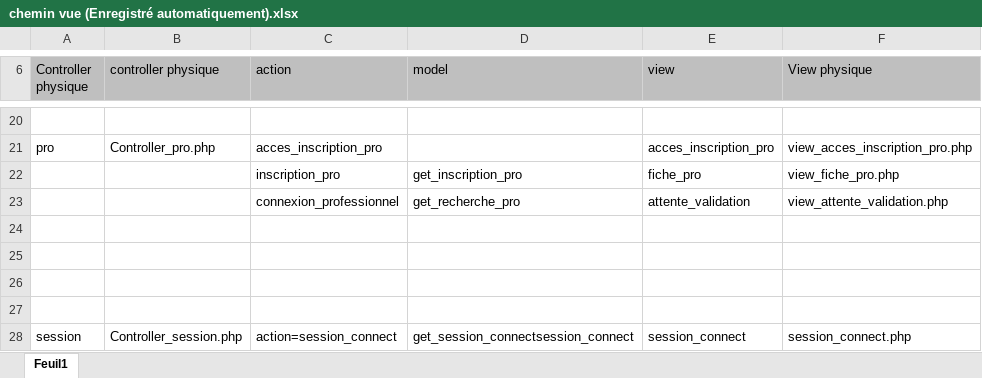
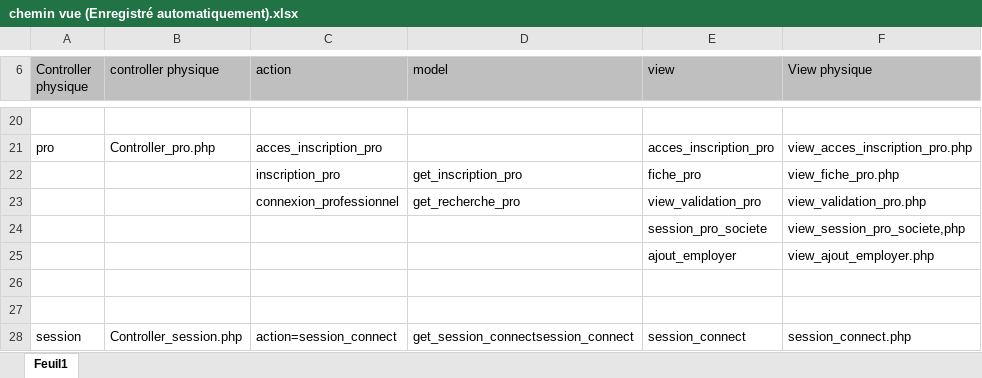
Before and after one commit to sly08051980/vetotoil_mvc, an Excel workbook: chemin vue (Enregistré automatiquement).xlsx, sheet Feuil1, drawn as a sheet; only a part is shown, gaps mark what is left out; values as stored, in another font and other column widths than the file's, no borders; the diff names each change by its address in the sheet, - before the commit and + after, or states it on an @@ line.

Commit message:
ajout employer

```diff
--- a/chemin vue (Enregistré automatiquement).xlsx (sheet Feuil1)
+++ b/chemin vue (Enregistré automatiquement).xlsx (sheet Feuil1)
-E23 (view): attente_validation
+E23 (view): view_validation_pro
-F23 (View physique): view_attente_validation.php
+F23 (View physique): view_validation_pro.php
-row 24: (empty)
+row 24:  |  |  |  | session_pro_societe | view_session_pro_societe,php
-row 25: (empty)
+row 25:  |  |  |  | ajout_employer | view_ajout_employer.php
```
Also changed, not shown: 8 other files.
